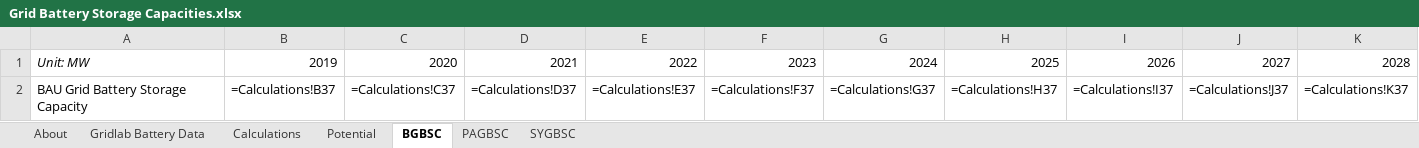
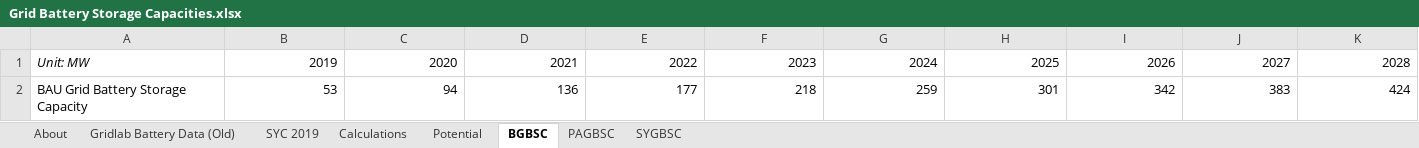
Before and after one commit to EnergyInnovation/eps-ohio, an Excel workbook: InputData/elec/GBSC/Grid Battery Storage Capacities.xlsx, sheet BGBSC, drawn as a sheet; only a part is shown; values as stored, in another font and other column widths than the file's, no borders; formulas without a stored value are shown as written; removed rows and columns are numbered as before the commit, all else as after; rows hold the shown columns only; the diff names each change by its address in the sheet, - before the commit and + after, or states it on an @@ line.

```diff
--- a/InputData/elec/GBSC/Grid Battery Storage Capacities.xlsx (sheet BGBSC)
+++ b/InputData/elec/GBSC/Grid Battery Storage Capacities.xlsx (sheet BGBSC)
-sheet tab: Gridlab Battery Data
+sheet tab: Gridlab Battery Data (Old)
+sheet tab: SYC 2019
-row 2: BAU Grid Battery Storage Capacity | =Calculations!B37 | =Calculations!C37 | =Calculations!D37 | =Calculations!E37 | =Calculations!F37 | =Calculations!G37 | =Calculations!H37 | =Calculations!I37 | =Calculations!J37 | =Calculations!K37
+row 2: BAU Grid Battery Storage Capacity | 53 | 94 | 136 | 177 | 218 | 259 | 301 | 342 | 383 | 424
```
Also changed, not shown: sheet Calculations, sheet PAGBSC, sheet About, sheet SYGBSC, charts or pictures, InputData/ctrl-settings/BAEPAbCiPC/Bool Are Energy Prices Affected by Chng in Production Costs.xlsx, 3 other files.
